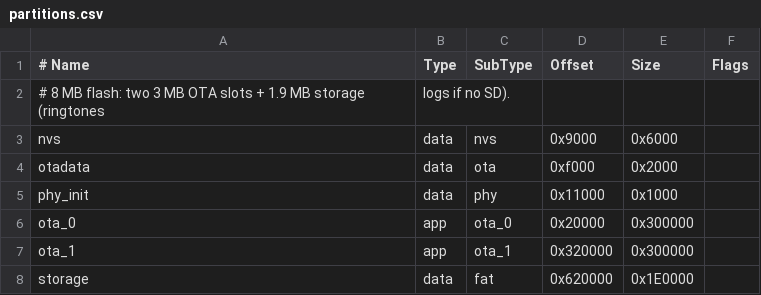
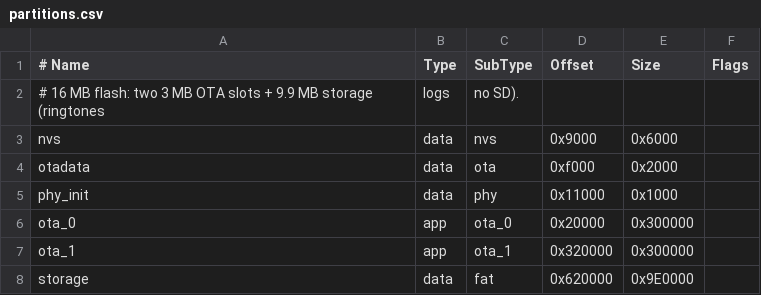
Before and after one commit to scottstamp/sipwire, a CSV file: partitions.csv, drawn as a sheet.

```diff
--- a/partitions.csv
+++ b/partitions.csv
@@ -1,3 +1,3 @@
 # Name,   Type, SubType, Offset,   Size,     Flags
-# 8 MB flash: two 3 MB OTA slots + 1.9 MB storage (ringtones, logs if no SD).
+# 16 MB flash: two 3 MB OTA slots + 9.9 MB storage (ringtones, logs, no SD).
 nvs,      data, nvs,     0x9000,   0x6000,
@@ -7,2 +7,2 @@ ota_0,    app,  ota_0,   0x20000,  0x300000,
 ota_1,    app,  ota_1,   0x320000, 0x300000,
-storage,  data, fat,     0x620000, 0x1E0000,
+storage,  data, fat,     0x620000, 0x9E0000,
```
Also changed, not shown: 16 other files.
